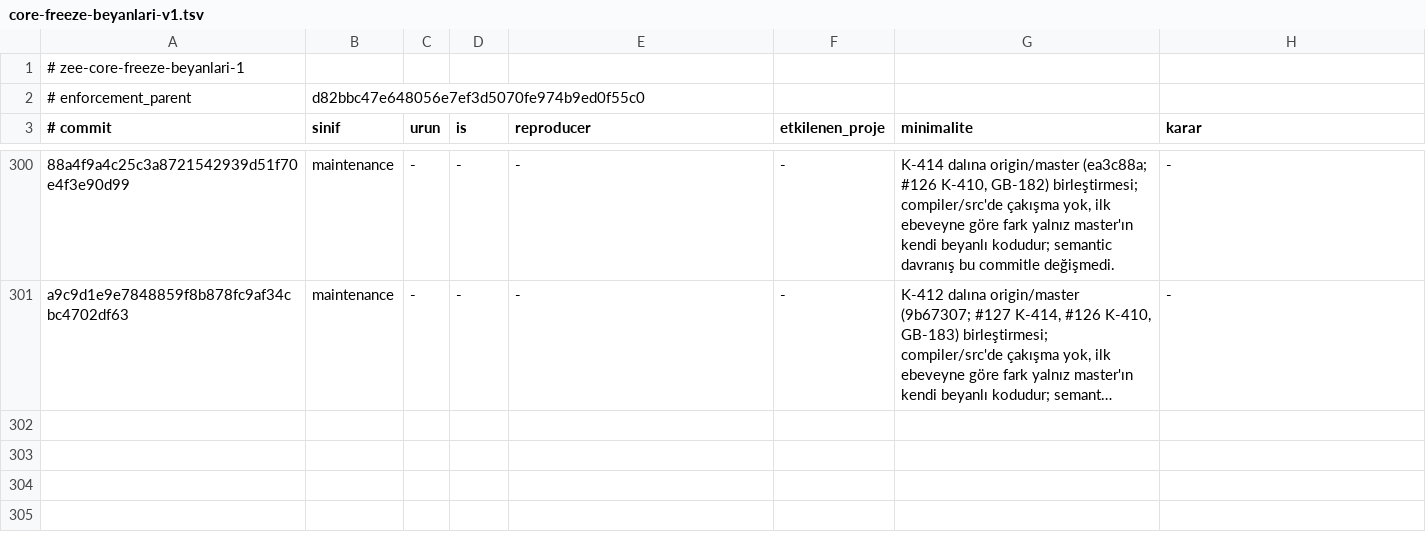
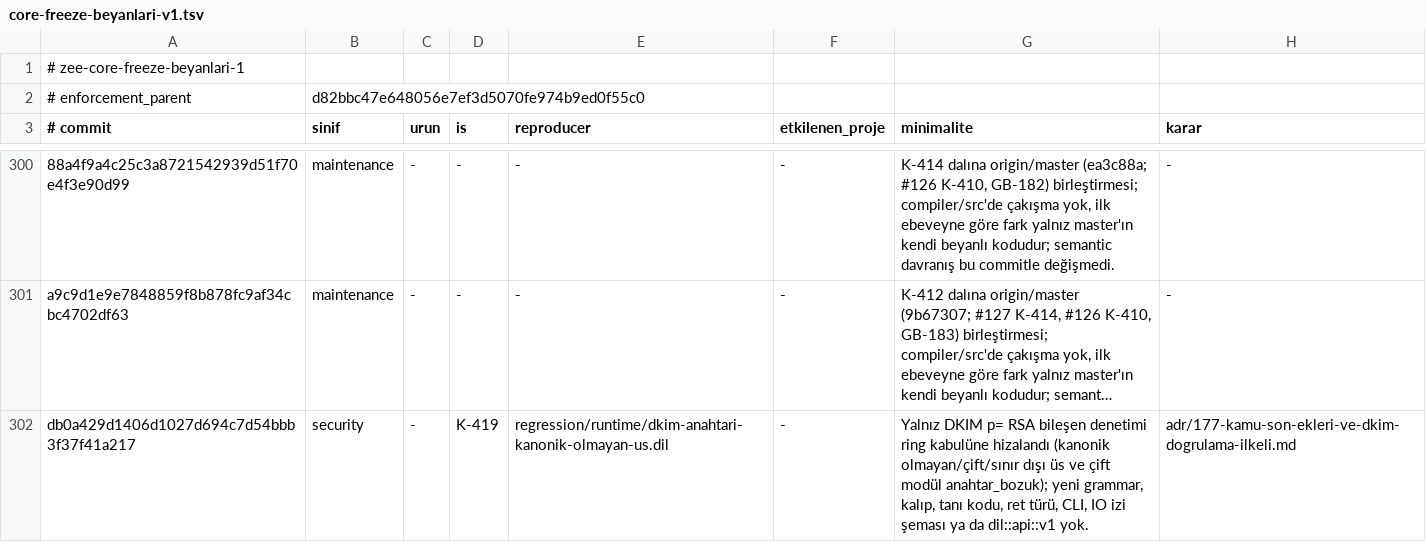
Before and after one commit to merbay-erp/zee, a TSV file: docs/core-freeze-beyanlari-v1.tsv, drawn as a sheet; only a part is shown, gaps mark what is left out; long unchanged cells end in …; the diff names each change by its address in the sheet, - before the commit and + after, or states it on an @@ line.

```diff
--- a/docs/core-freeze-beyanlari-v1.tsv
+++ b/docs/core-freeze-beyanlari-v1.tsv
+row 302: db0a429d1406d1027d694c7d54bbb3f37f41a217 | security | - | K-419 | regression/runtime/dkim-anahtari-kanonik-olmayan-us.dil | - | Yalnız DKIM p= RSA bileşen denetimi ring kabulüne hizalandı (kanonik olmayan/çift/sınır dışı üs ve çift modül anahtar_bozuk); yeni grammar, kalıp, tanı kodu, ret türü, CLI, IO izi şeması ya da dil::api::v1 yok. | adr/177-kamu-son-ekleri-ve-dkim-dogrulama-ilkeli.md
```
Also changed, not shown: docs/compiler-degisiklik-beyanlari-v1.tsv, regression/v2.tsv.
